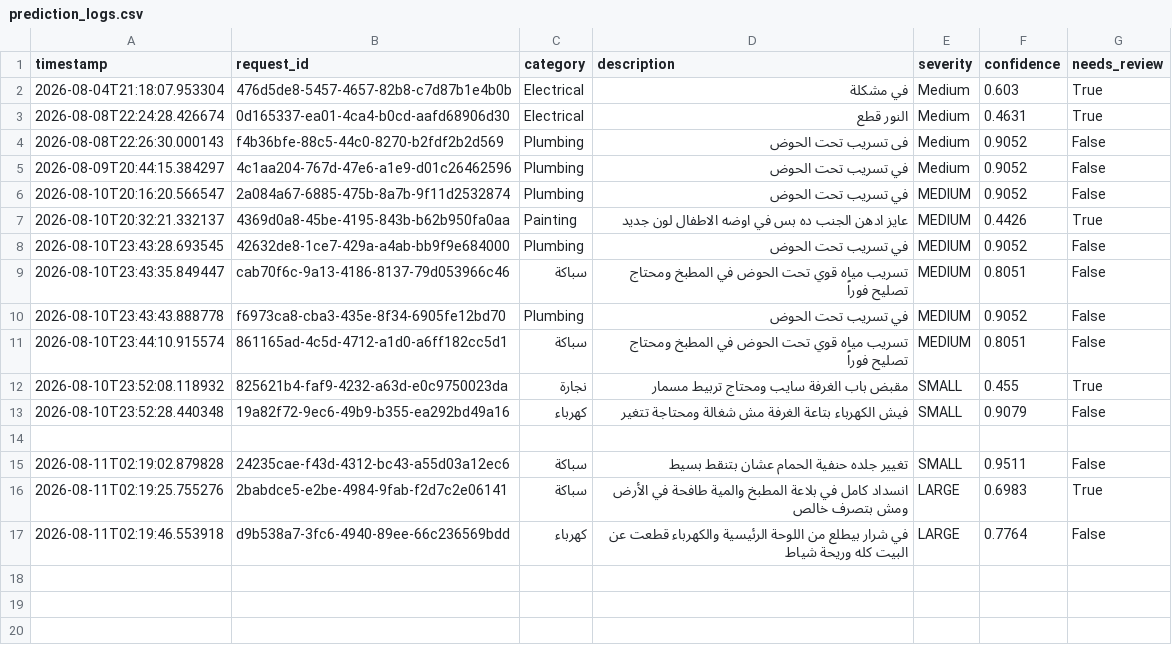
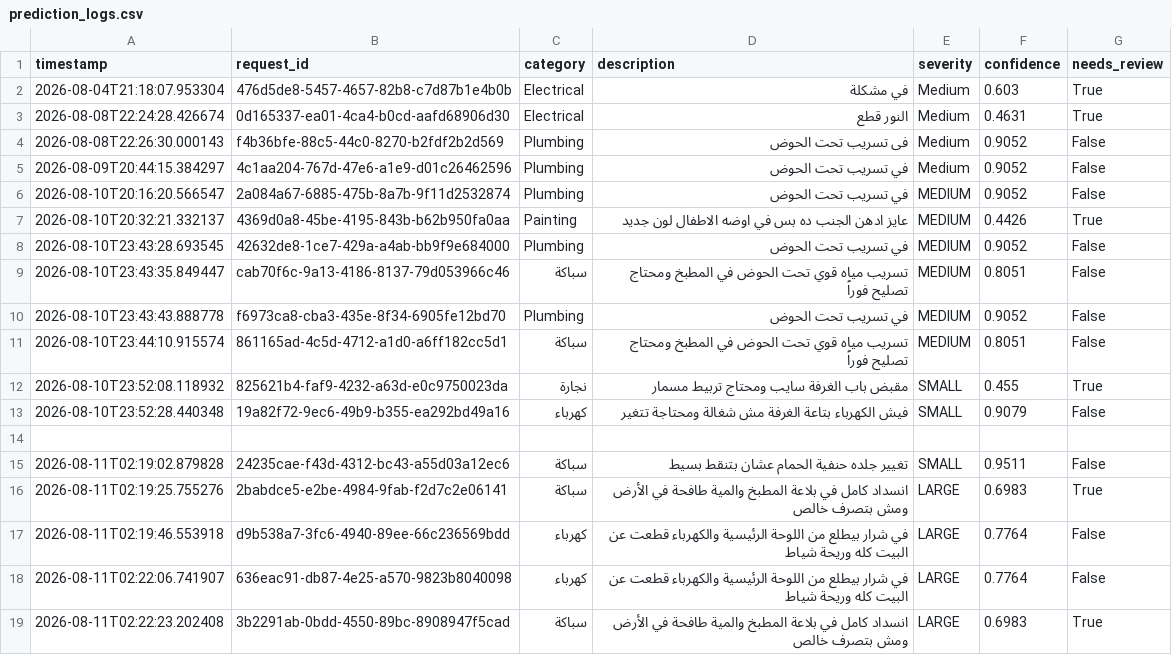
Before and after one commit to AmalKhaled28/Home-Maintenance-AI, a CSV file: logs/prediction_logs.csv, drawn as a sheet; the diff names each change by its address in the sheet, - before the commit and + after, or states it on an @@ line.

Commit message:
update

```diff
--- a/logs/prediction_logs.csv
+++ b/logs/prediction_logs.csv
+row 18: 2026-08-11T02:22:06.741907 | 636eac91-db87-4e25-a570-9823b8040098 | كهرباء | في شرار بيطلع من اللوحة الرئيسية والكهرباء قطعت عن البيت كله وريحة شياط | LARGE | 0.7764 | False
+row 19: 2026-08-11T02:22:23.202408 | 3b2291ab-0bdd-4550-89bc-8908947f5cad | سباكة | انسداد كامل في بلاعة المطبخ والمية طافحة في الأرض ومش بتصرف خالص | LARGE | 0.6983 | True
```
